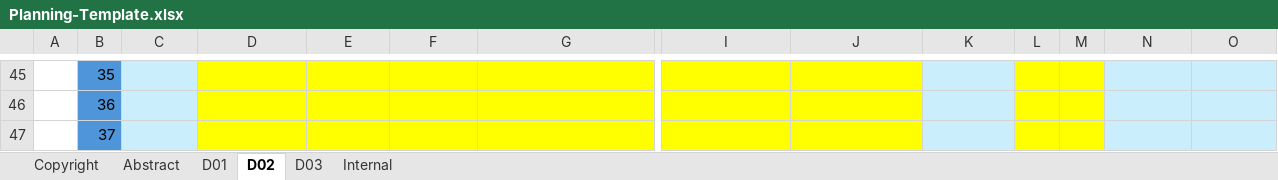
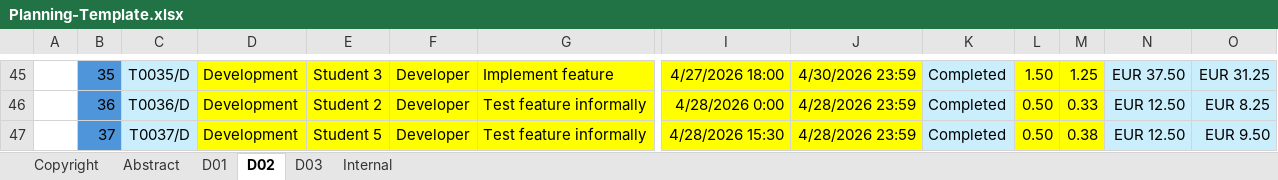
Before and after one commit to davposmar/Acme-Starters-B, an Excel workbook: reports/Group/Planning-Template.xlsx, sheet D02, drawn as a sheet; only a part is shown, gaps mark what is left out; values as stored, in another font and other column widths than the file's, no borders; conditional formats not drawn; the diff covers the shown part only; the diff names each change by its address in the sheet, - before the commit and + after, or states it on an @@ line.

```diff
--- a/reports/Group/Planning-Template.xlsx (sheet D02)
+++ b/reports/Group/Planning-Template.xlsx (sheet D02)
-C45: (empty)
+C45: T0035/D
-D45:D47: (empty)
+D45:D47: Development
-E45: (empty)
+E45: Student 3
-F45:F47: (empty)
+F45:F47: Developer
-G45: (empty)
+G45: Implement feature
-I45: (empty)
+I45: 4/27/2026 18:00
-J45: (empty)
+J45: 4/30/2026 23:59
-K45:K47: (empty)
+K45:K47: Completed
-L45: (empty)
+L45: 1.50
-M45: (empty)
+M45: 1.25
-N45: (empty)
+N45: EUR 37.50
-O45: (empty)
+O45: EUR 31.25
-C46: (empty)
+C46: T0036/D
-E46: (empty)
+E46: Student 2
-G46:G47: (empty)
+G46:G47: Test feature informally
-I46: (empty)
+I46: 4/28/2026 0:00
-J46:J47: (empty)
+J46:J47: 4/28/2026 23:59
-L46:L47: (empty)
+L46:L47: 0.50
-M46: (empty)
+M46: 0.33
-N46:N47: (empty)
+N46:N47: EUR 12.50
-O46: (empty)
+O46: EUR 8.25
-C47: (empty)
+C47: T0037/D
-E47: (empty)
+E47: Student 5
-I47: (empty)
+I47: 4/28/2026 15:30
-M47: (empty)
+M47: 0.38
-O47: (empty)
+O47: EUR 9.50
```
Also changed, not shown: 733 edited cells elsewhere in this sheet, 3 other files.
